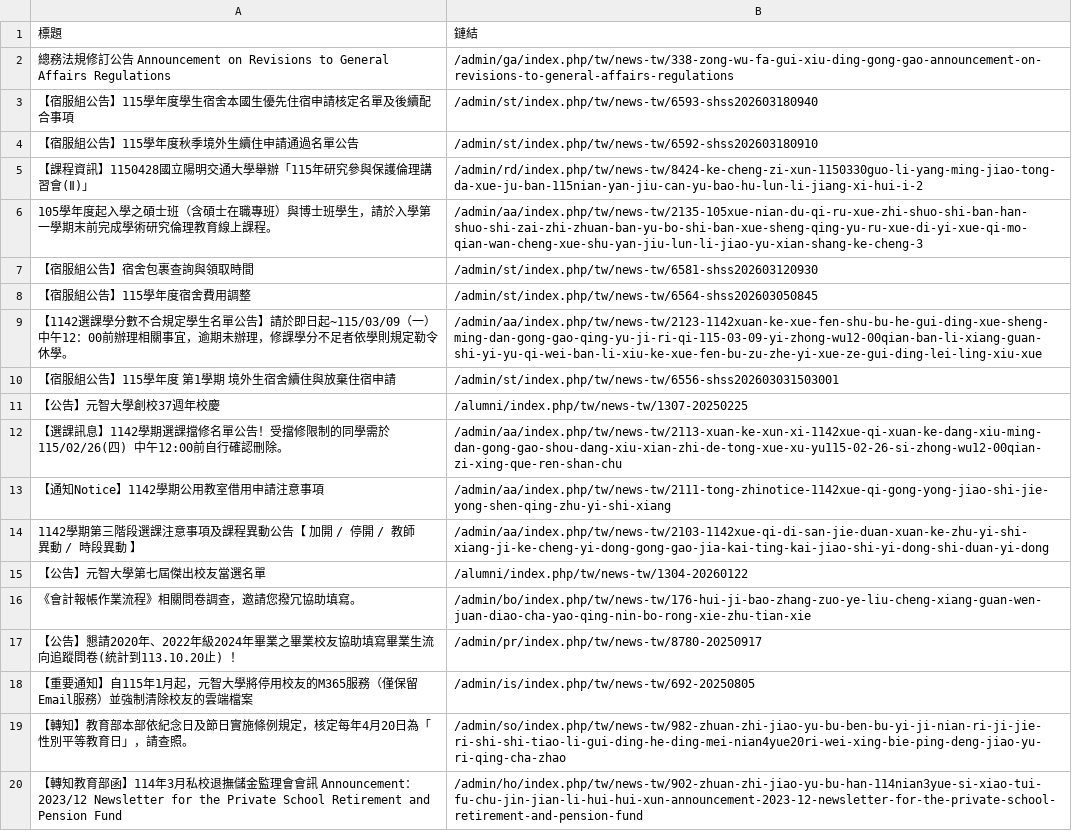
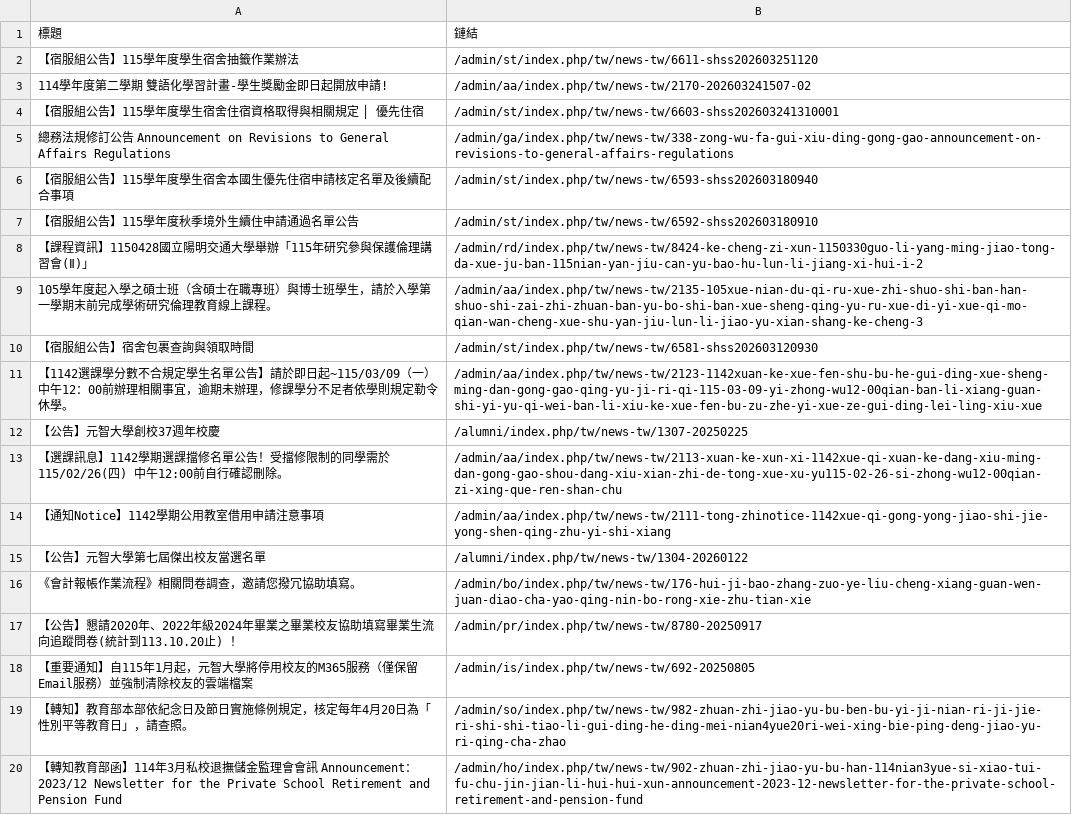
Before and after one commit to Anson0359/MidProject_Web_Crawler, a CSV file: static.csv, drawn as a sheet.

```diff
--- a/static.csv
+++ b/static.csv
@@ -1,2 +1,5 @@
 標題,鏈結
+ 【宿服組公告】115學年度學生宿舍抽籤作業辦法,/admin/st/index.php/tw/news-tw/6611-shss202603251120
+ 114學年度第二學期 雙語化學習計畫-學生獎勵金即日起開放申請!,/admin/aa/index.php/tw/news-tw/2170-202603241507-02
+ 【宿服組公告】115學年度學生宿舍住宿資格取得與相關規定 │ 優先住宿,/admin/st/index.php/tw/news-tw/6603-shss202603241310001
  總務法規修訂公告 Announcement on Revisions to General Affairs Regulations,/admin/ga/index.php/tw/news-tw/338-zong-wu-fa-gui-xiu-ding-gong-gao-announcement-on-revisions-to-general-affairs-regulations
@@ -7,5 +10,3 @@
  【宿服組公告】宿舍包裹查詢與領取時間,/admin/st/index.php/tw/news-tw/6581-shss202603120930
- 【宿服組公告】115學年度宿舍費用調整,/admin/st/index.php/tw/news-tw/6564-shss202603050845
  【1142選課學分數不合規定學生名單公告】請於即日起~115/03/09（一）中午12：00前辦理相關事宜，逾期未辦理，修課學分不足者依學則規定勒令休學。,/admin/aa/index.php/tw/news-tw/2123-1142xuan-ke-xue-fen-shu-bu-he-gui-ding-xue-sheng-ming-dan-gong-gao-qing-yu-ji-ri-qi-115-03-09-yi-zhong-wu12-00qian-ban-li-xiang-guan-shi-yi-yu-qi-wei-ban-li-xiu-ke-xue-fen-bu-zu-zhe-yi-xue-ze-gui-ding-lei-ling-xiu-xue
- 【宿服組公告】115學年度 第1學期 境外生宿舍續住與放棄住宿申請,/admin/st/index.php/tw/news-tw/6556-shss202603031503001
  【公告】元智大學創校37週年校慶,/alumni/index.php/tw/news-tw/1307-20250225
@@ -13,3 +14,2 @@
  【通知Notice】1142學期公用教室借用申請注意事項,/admin/aa/index.php/tw/news-tw/2111-tong-zhinotice-1142xue-qi-gong-yong-jiao-shi-jie-yong-shen-qing-zhu-yi-shi-xiang
- 1142學期第三階段選課注意事項及課程異動公告【 加開 / 停開 / 教師異動 / 時段異動 】  ,/admin/aa/index.php/tw/news-tw/2103-1142xue-qi-di-san-jie-duan-xuan-ke-zhu-yi-shi-xiang-ji-ke-cheng-yi-dong-gong-gao-jia-kai-ting-kai-jiao-shi-yi-dong-shi-duan-yi-dong
  【公告】元智大學第七屆傑出校友當選名單,/alumni/index.php/tw/news-tw/1304-20260122
```
Also changed, not shown: api.csv.
